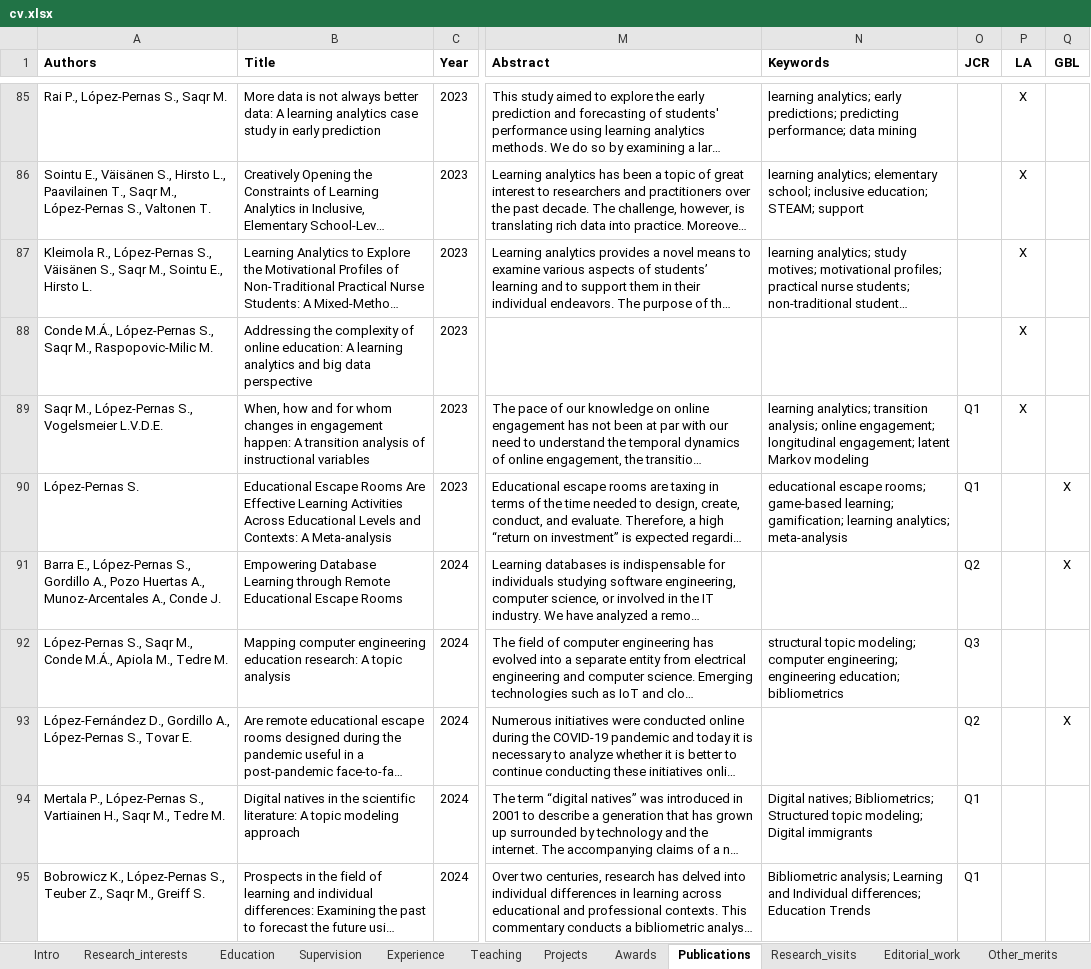
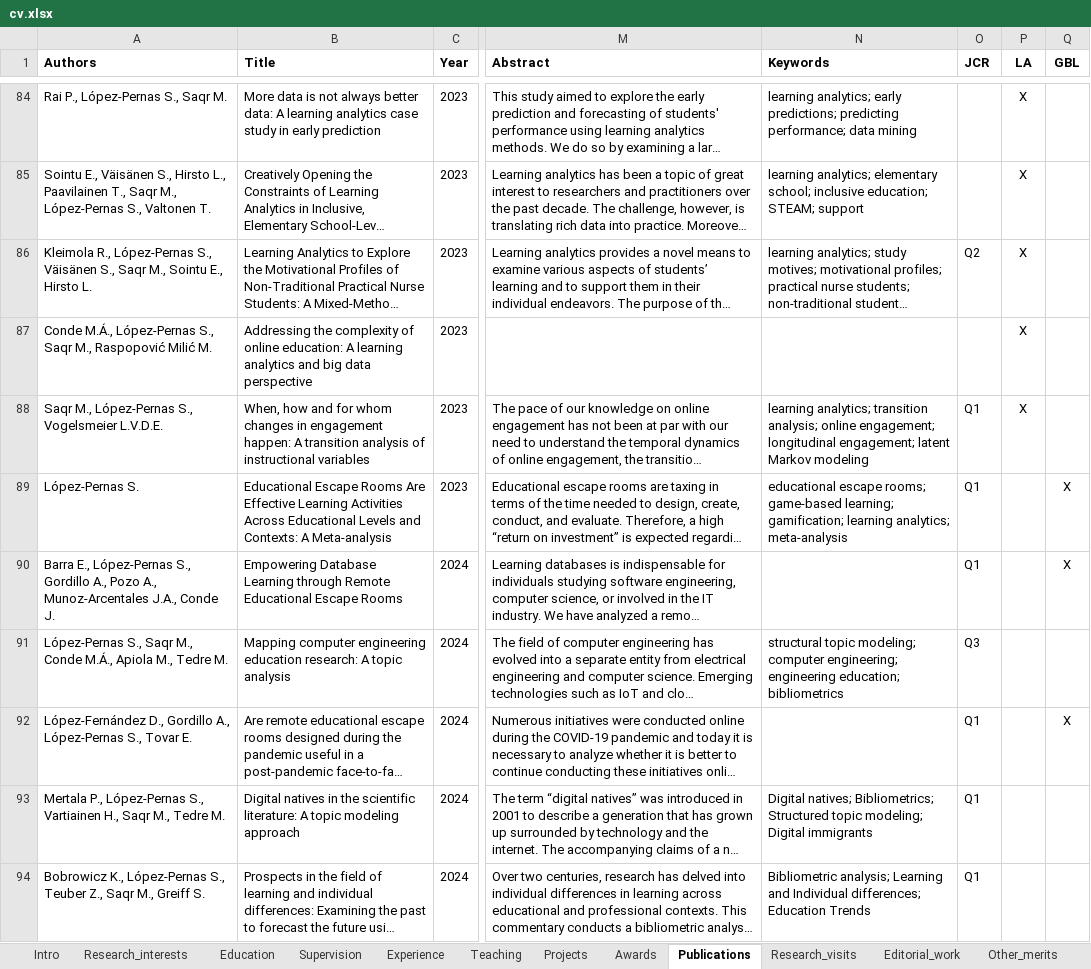
Before and after one commit to sonsoleslp/sonsoleslp.github.io, an Excel workbook: cv.xlsx, sheet Publications, drawn as a sheet; only a part is shown, gaps mark what is left out; long unchanged cells end in …; values as stored, in another font and other column widths than the file's, no borders; charts and pictures not drawn; addresses are those after the commit; the diff covers the shown part only; the diff names each change by its address in the sheet, - before the commit and + after, or states it on an @@ line.

```diff
--- a/cv.xlsx (sheet Publications)
+++ b/cv.xlsx (sheet Publications)
-O86 (JCR): (empty)
+O86 (JCR): Q2
-A87 (Authors): …Saqr M., Raspopovic-Milic M.
+A87 (Authors): …Saqr M., Raspopović Milić M.
-A90 (Authors): …A., Pozo Huertas A., Munoz-Arcentales A., Conde J.
+A90 (Authors): …A., Pozo A., Munoz-Arcentales J.A., Conde J.
-O90 (JCR): Q2
+O90 (JCR): Q1
-O92 (JCR): Q2
+O92 (JCR): Q1
```
Also changed, not shown: 1 added row, 2 removed rows and 52 edited cells elsewhere in this sheet, 5 other files.
